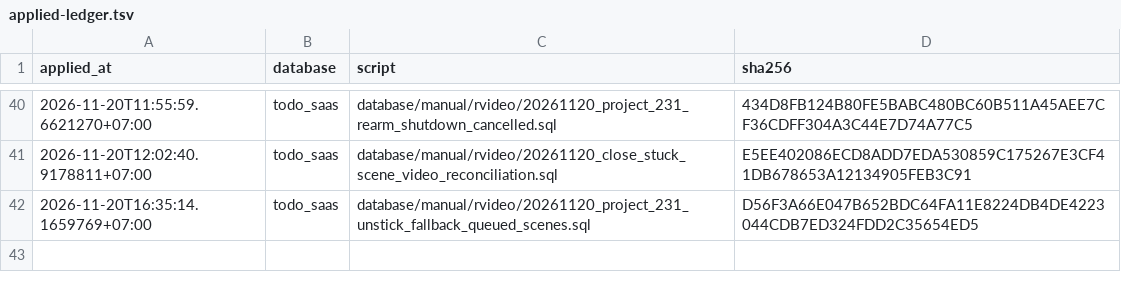
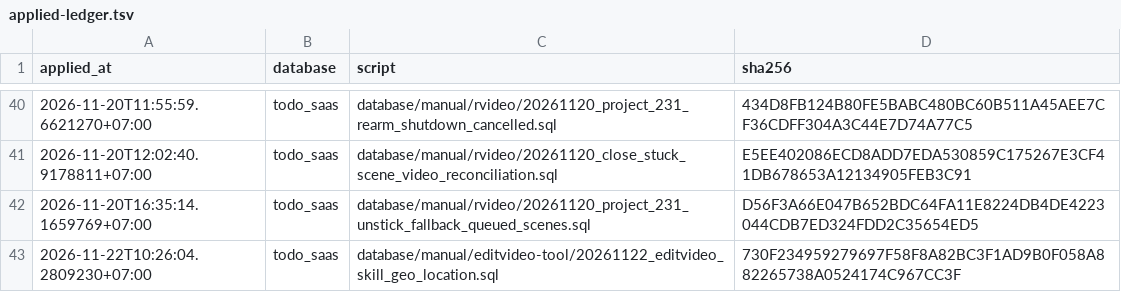
Before and after one commit to nguyenduc216/todoX-Dashboard-SaaS, a TSV file: tools/prod-sql/applied-ledger.tsv, drawn as a sheet; only a part is shown, gaps mark what is left out.

```diff
--- a/tools/prod-sql/applied-ledger.tsv
+++ b/tools/prod-sql/applied-ledger.tsv
@@ -42 +42,2 @@ applied_at	database	script	sha256
 2026-11-20T16:35:14.1659769+07:00	todo_saas	database/manual/rvideo/20261120_project_231_unstick_fallback_queued_scenes.sql	D56F3A66E047B652BDC64FA11E8224DB4DE4223044CDB7ED324FDD2C35654ED5
+2026-11-22T10:26:04.2809230+07:00	todo_saas	database/manual/editvideo-tool/20261122_editvideo_skill_geo_location.sql	730F234959279697F58F8A82BC3F1AD9B0F058A882265738A0524174C967CC3F
```
Also changed, not shown: deploy/deploy-ledger.tsv.
